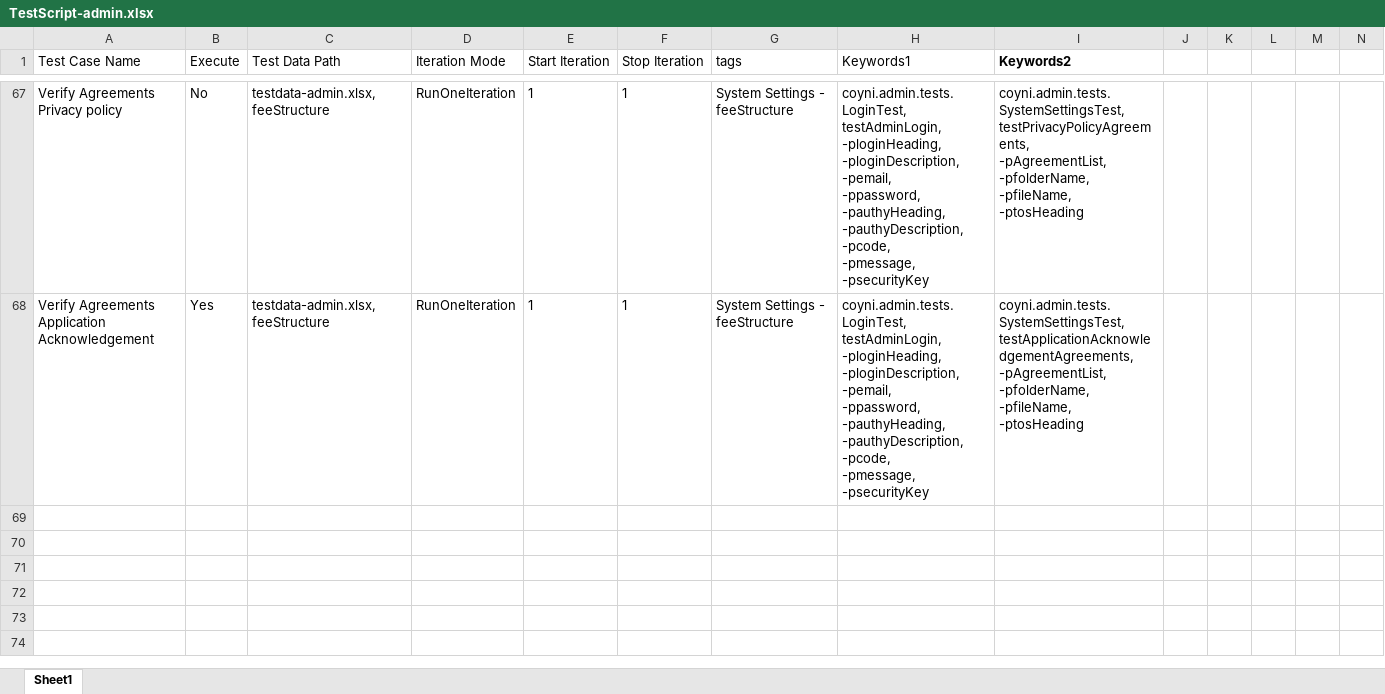
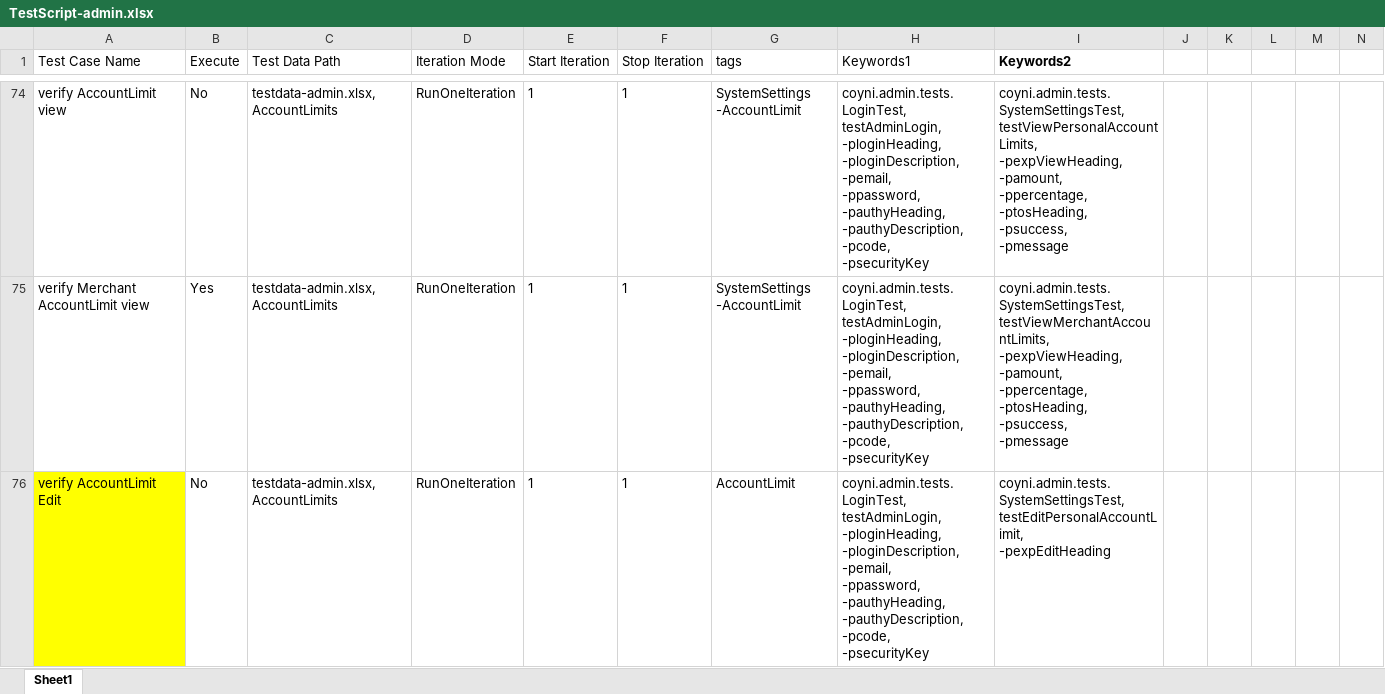
Before and after one commit to RameshNaikRR/Automation, an Excel workbook: Web/coyni/resources/TestScript-admin.xlsx, sheet Sheet1, drawn as a sheet; only a part is shown, gaps mark what is left out; values as stored, in another font and other column widths than the file's, no borders; addresses are those after the commit; ↵ is a line break in a cell; the diff covers the shown part only; the diff names each change by its address in the sheet, - before the commit and + after, or states it on an @@ line.

```diff
--- a/Web/coyni/resources/TestScript-admin.xlsx (sheet Sheet1)
+++ b/Web/coyni/resources/TestScript-admin.xlsx (sheet Sheet1)
-A74 (Test Case Name): Verify Agreements Privacy policy
+A74 (Test Case Name): verify AccountLimit view
-C74:C75 (Test Data Path): testdata-admin.xlsx,feeStructure
+C74:C75 (Test Data Path): testdata-admin.xlsx,AccountLimits
-G74:G75 (tags): System Settings - feeStructure
+G74:G75 (tags): SystemSettings -AccountLimit
-H74:H75 (Keywords1): …-pauthyDescription, ↵ -pcode, ↵ -pmessage, ↵ -psecurityKey
+H74:H75 (Keywords1): …-pauthyDescription, ↵ -pcode, ↵ -psecurityKey
-I74 (Keywords2): coyni.admin.tests.SystemSettingsTest, ↵ testPrivacyPolicyAgreements, ↵ -pAgreementList, ↵ -pfolderName, ↵ -pfileName, ↵ -ptosHeading
+I74 (Keywords2): coyni.admin.tests.SystemSettingsTest, ↵ testViewPersonalAccountLimits, ↵ -pexpViewHeading, ↵ -pamount, ↵ -ppercentage, ↵ -ptosHeading, ↵ -psuccess, ↵ -pmessage
-A75 (Test Case Name): Verify Agreements Application Acknowledgement
+A75 (Test Case Name): verify Merchant AccountLimit view
-I75 (Keywords2): coyni.admin.tests.SystemSettingsTest, ↵ testApplicationAcknowledgementAgreements, ↵ -pAgreementList, ↵ -pfolderName, ↵ -pfileName, ↵ -ptosHeading
+I75 (Keywords2): coyni.admin.tests.SystemSettingsTest, ↵ testViewMerchantAccountLimits, ↵ -pexpViewHeading, ↵ -pamount, ↵ -ppercentage, ↵ -ptosHeading, ↵ -psuccess, ↵ -pmessage
@@ row 76 unhidden: verify AccountLimit Edit | No | testdata-admin.xlsx,AccountLimits | RunOneIteration | 1 | 1 | AccountLimit | coyni.admin.tests.LoginTest, ↵ testAdminLogin, ↵ -ploginHeading, ↵ -ploginDescription, ↵ -pemail, ↵ -ppassword, ↵ -pauthyHeading, ↵ -pauthyDescription, ↵ -pcode, ↵ -psecurityKey | coyni.admin.tests.SystemSettingsTest, ↵ testEditPersonalAccountLimit, ↵ -pexpEditHeading @@
```
Also changed, not shown: 1 hidden or unhidden row, 4 edited cells and cell formats elsewhere in this sheet, hidden cells, Web/coyni/resources/testdata-admin.xlsx, 3 other files.
